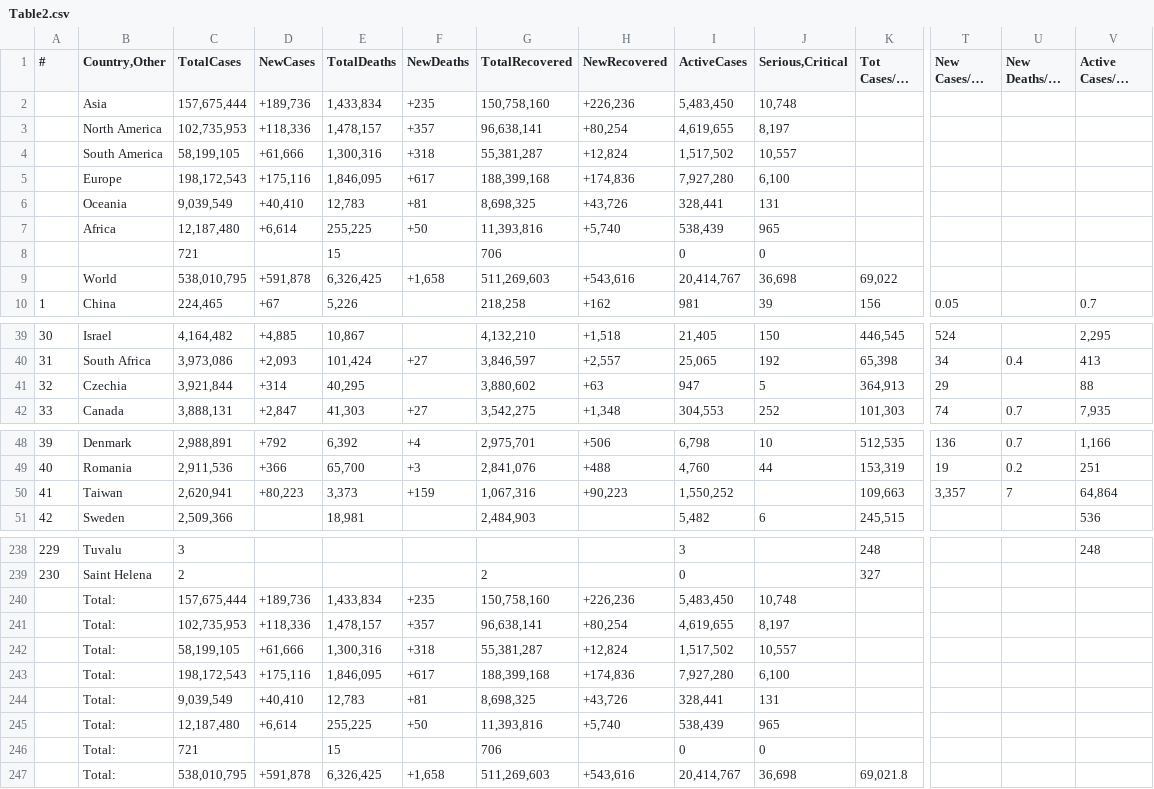
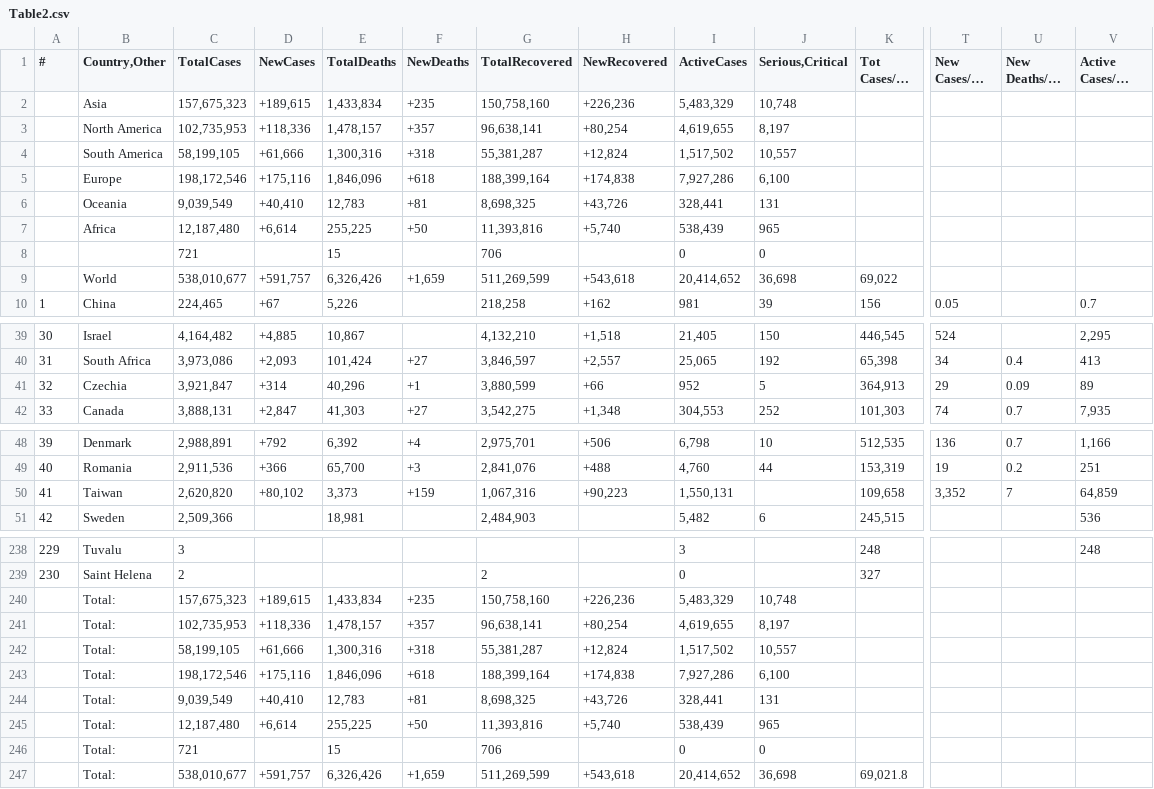
Before and after one commit to Covid-Data-API/Worldometer-Covid-Data-API, a CSV file: Table2.csv, drawn as a sheet; only a part is shown, gaps mark what is left out; long unchanged cells end in …; removed rows and columns are numbered as before the commit, all else as after; rows hold the shown columns only; the diff covers the shown part only; the diff names each change by its address in the sheet, - before the commit and + after, or states it on an @@ line.

```diff
--- a/Table2.csv
+++ b/Table2.csv
-C2 (TotalCases): 157,675,444
+C2 (TotalCases): 157,675,323
-D2 (NewCases): +189,736
+D2 (NewCases): +189,615
-I2 (ActiveCases): 5,483,450
+I2 (ActiveCases): 5,483,329
-row 5:  | Europe | 198,172,543 | +175,116 | 1,846,095 | +617 | 188,399,168 | +174,836 | 7,927,280 | 6,100
+row 5:  | Europe | 198,172,546 | +175,116 | 1,846,096 | +618 | 188,399,164 | +174,838 | 7,927,286 | 6,100
-row 9:  | World | 538,010,795 | +591,878 | 6,326,425 | +1,658 | 511,269,603 | +543,616 | 20,414,767 | 36,698 | 69,022
+row 9:  | World | 538,010,677 | +591,757 | 6,326,426 | +1,659 | 511,269,599 | +543,618 | 20,414,652 | 36,698 | 69,022
-C41 (TotalCases): 3,921,844
+C41 (TotalCases): 3,921,847
-E41 (TotalDeaths): 40,295
+E41 (TotalDeaths): 40,296
-F41 (NewDeaths): (empty)
+F41 (NewDeaths): +1
-G41 (TotalRecovered): 3,880,602
+G41 (TotalRecovered): 3,880,599
-H41 (NewRecovered): +63
+H41 (NewRecovered): +66
-I41 (ActiveCases): 947
+I41 (ActiveCases): 952
-U41 (New Deaths/1M pop): (empty)
+U41 (New Deaths/1M pop): 0.09
-V41 (Active Cases/1M pop): 88
+V41 (Active Cases/1M pop): 89
-C50 (TotalCases): 2,620,941
+C50 (TotalCases): 2,620,820
-D50 (NewCases): +80,223
+D50 (NewCases): +80,102
-I50 (ActiveCases): 1,550,252
+I50 (ActiveCases): 1,550,131
-K50 (Tot Cases/1M pop): 109,663
+K50 (Tot Cases/1M pop): 109,658
-T50 (New Cases/1M pop): 3,357
+T50 (New Cases/1M pop): 3,352
-V50 (Active Cases/1M pop): 64,864
+V50 (Active Cases/1M pop): 64,859
-C240 (TotalCases): 157,675,444
+C240 (TotalCases): 157,675,323
-D240 (NewCases): +189,736
+D240 (NewCases): +189,615
-I240 (ActiveCases): 5,483,450
+I240 (ActiveCases): 5,483,329
-row 243:  | Total: | 198,172,543 | +175,116 | 1,846,095 | +617 | 188,399,168 | +174,836 | 7,927,280 | 6,100
+row 243:  | Total: | 198,172,546 | +175,116 | 1,846,096 | +618 | 188,399,164 | +174,838 | 7,927,286 | 6,100
-row 247:  | Total: | 538,010,795 | +591,878 | 6,326,425 | +1,658 | 511,269,603 | +543,616 | 20,414,767 | 36,698 | 69,021.8
+row 247:  | Total: | 538,010,677 | +591,757 | 6,326,426 | +1,659 | 511,269,599 | +543,618 | 20,414,652 | 36,698 | 69,021.8
```
Also changed, not shown: 3 edited cells elsewhere in this file, Table1.csv, Table3.csv.
